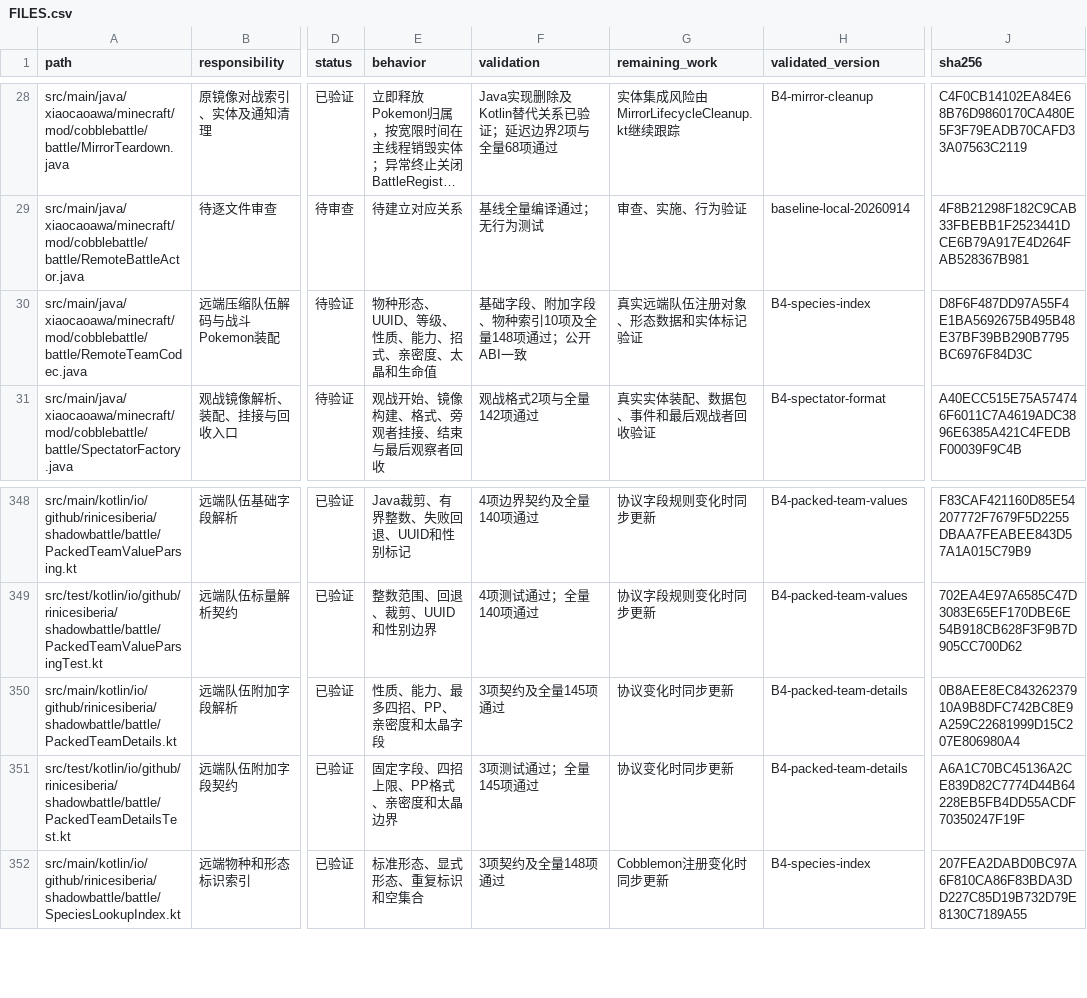
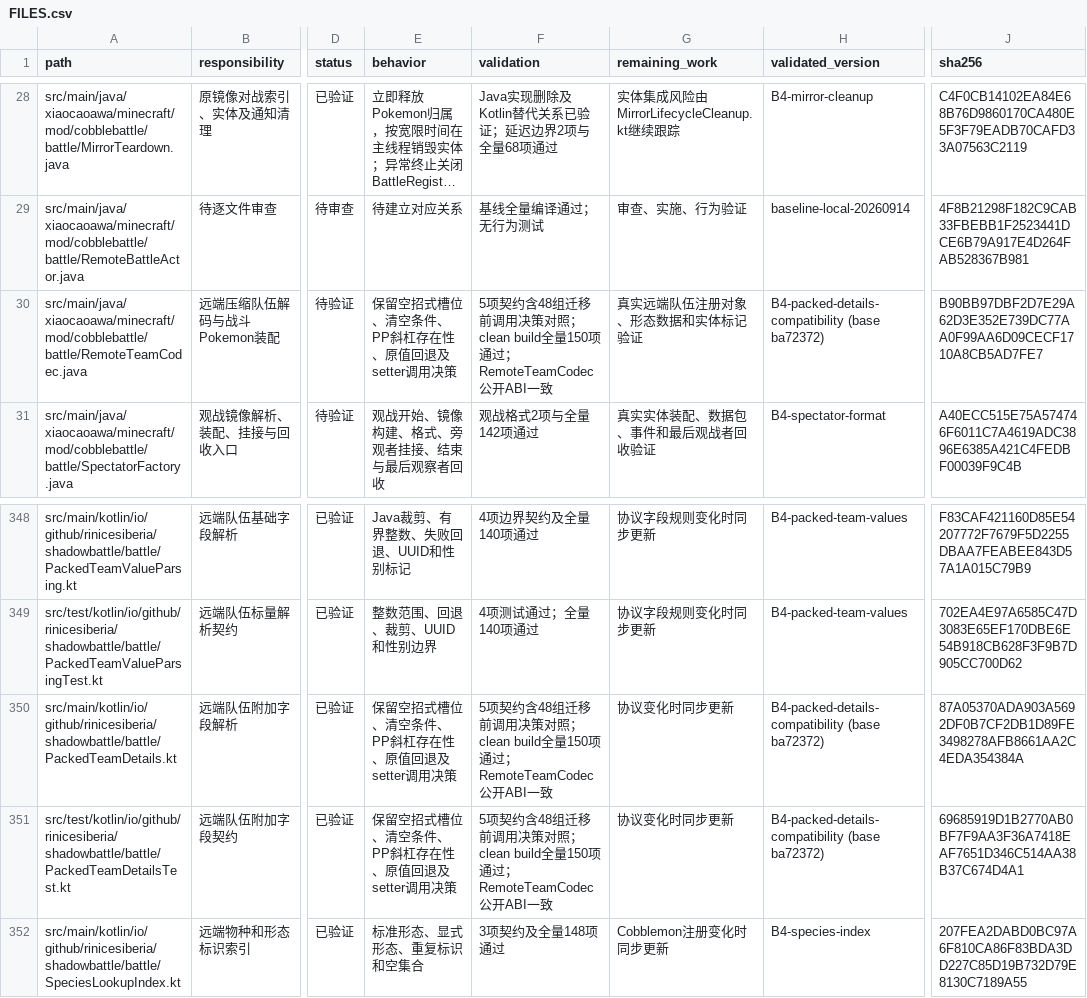
Before and after one commit to RiniceSiberia/cobblemon-shadow-battle, a CSV file: docs/refactor/FILES.csv, drawn as a sheet; only a part is shown, gaps mark what is left out; long unchanged cells end in …; the diff names each change by its address in the sheet, - before the commit and + after, or states it on an @@ line.

Commit message:
fix: preserve packed team slots and fallback updates

```diff
--- a/docs/refactor/FILES.csv
+++ b/docs/refactor/FILES.csv
-E30 (behavior): 物种形态、UUID、等级、性质、能力、招式、亲密度、太晶和生命值
+E30 (behavior): 保留空招式槽位、清空条件、PP斜杠存在性、原值回退及setter调用决策
-F30 (validation): 基础字段、附加字段、物种索引10项及全量148项通过；公开ABI一…
+F30 (validation): 5项契约含48组迁移前调用决策对照；clean build全量150项通过；RemoteTeamCodec公开ABI一…
-H30 (validated_version): B4-species-index
+H30 (validated_version): B4-packed-details-compatibility (base ba72372)
-J30 (sha256): D8F6F487DD97A55F4E1BA5692675B495B48E37BF39BB290B7795BC6976F84D3C
+J30 (sha256): B90BB97DBF2D7E29A62D3E352E739DC77AA0F99AA6D09CECF1710A8CB5AD7FE7
-E350 (behavior): 性质、能力、最多四招、PP、亲密度和太晶字段
+E350 (behavior): 保留空招式槽位、清空条件、PP斜杠存在性、原值回退及setter调用决策
-F350 (validation): 3项契约及全量145项通过
+F350 (validation): 5项契约含48组迁移前调用决策对照；clean build全量150项通过；RemoteTeamCodec公开ABI一致
-H350:H351 (validated_version): B4-packed-team-details
+H350:H351 (validated_version): B4-packed-details-compatibility (base ba72372)
-J350 (sha256): 0B8AEE8EC84326237910A9B8DFC742BC8E9A259C22681999D15C207E806980A4
+J350 (sha256): 87A05370ADA903A5692DF0B7CF2DB1D89FE3498278AFB8661AA2C4EDA354384A
-E351 (behavior): 固定字段、四招上限、PP格式、亲密度和太晶边界
+E351 (behavior): 保留空招式槽位、清空条件、PP斜杠存在性、原值回退及setter调用决策
-F351 (validation): 3项测试通过；全量145项通过
+F351 (validation): 5项契约含48组迁移前调用决策对照；clean build全量150项通过；RemoteTeamCodec公开ABI一致
-J351 (sha256): A6A1C70BC45136A2CE839D82C7774D44B64228EB5FB4DD55ACDF70350247F19F
+J351 (sha256): 69685919D1B2770AB0BF7F9AA3F36A7418EAF7651D346C514AA38B37C674D4A1
```
Also changed, not shown: 6 other files.
